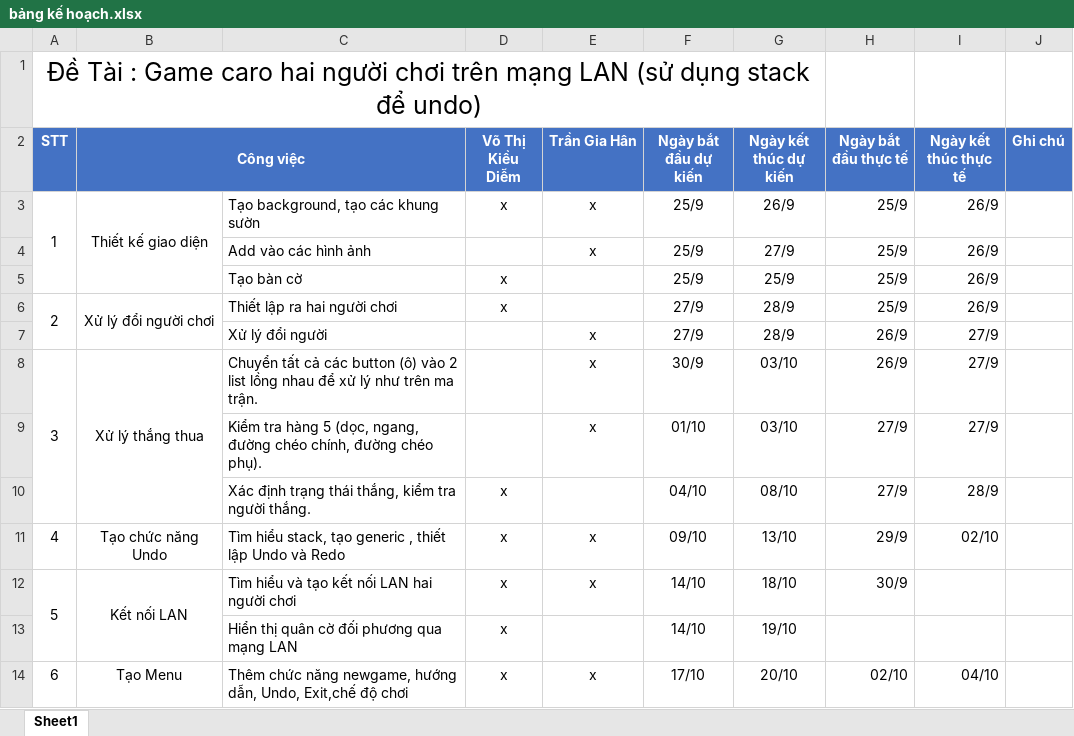
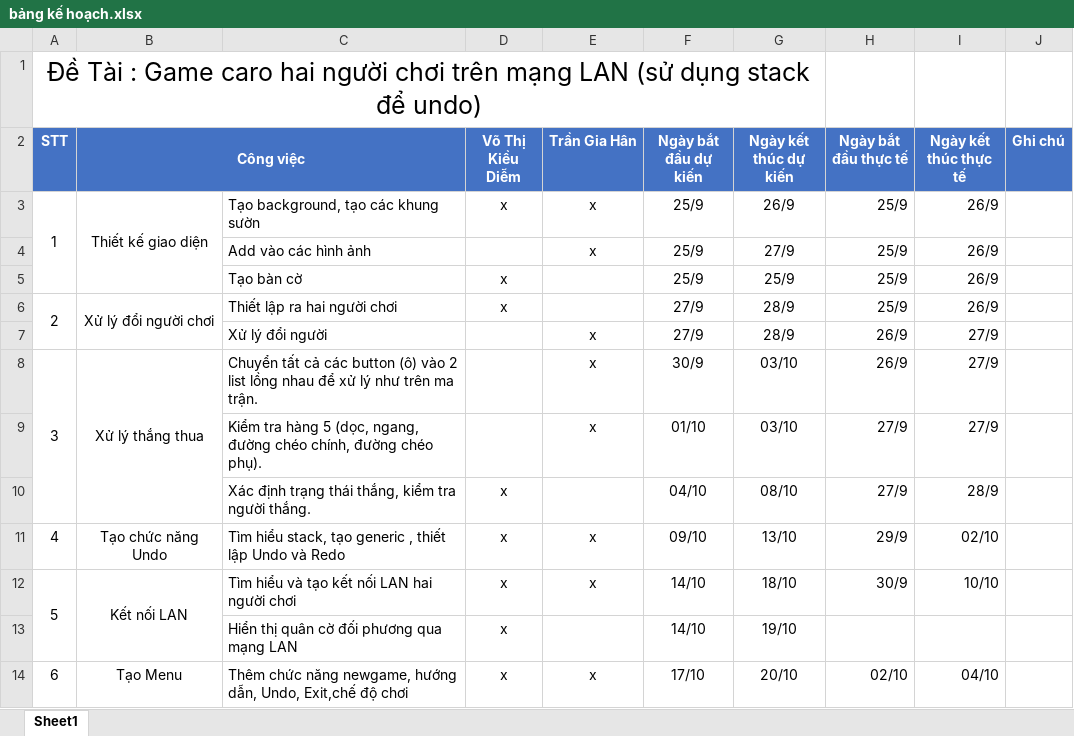
Before and after one commit to DIEMVO/doan1, an Excel workbook: bảng kế hoạch.xlsx, sheet Sheet1, drawn as a sheet; only a part is shown; values as stored, in another font and other column widths than the file's, no borders; the diff names each change by its address in the sheet, - before the commit and + after, or states it on an @@ line.

```diff
--- a/bảng kế hoạch.xlsx (sheet Sheet1)
+++ b/bảng kế hoạch.xlsx (sheet Sheet1)
-I12 (Ngày kết thúc thực tế): (empty)
+I12 (Ngày kết thúc thực tế): 10/10
```
Also changed, not shown: 11 other files.
